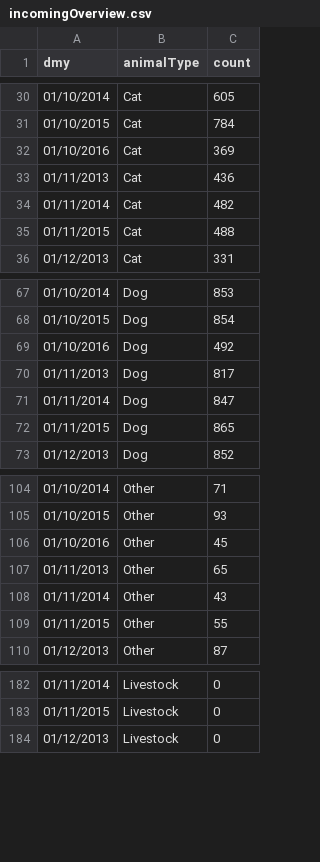
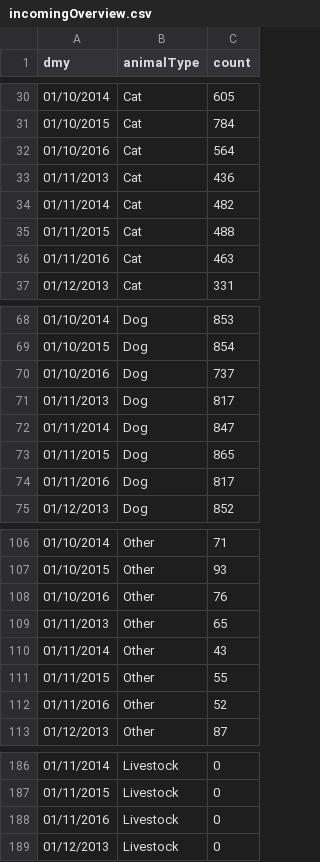
Before and after one commit to INF554Fall16/project-g2, a CSV file: web/data/incomingOverview.csv, drawn as a sheet; only a part is shown, gaps mark what is left out; the diff covers the shown part only.

Commit message:
Update some descriptions
Update some descriptions, data, and links

```diff
--- a/web/data/incomingOverview.csv
+++ b/web/data/incomingOverview.csv
@@ -31,3 +31,3 @@
 "01/10/2015","Cat",784
-"01/10/2016","Cat",369
+"01/10/2016","Cat",564
 "01/11/2013","Cat",436
@@ -35,2 +35,3 @@
 "01/11/2015","Cat",488
+"01/11/2016","Cat",463
 "01/12/2013","Cat",331
@@ -68,3 +69,3 @@
 "01/10/2015","Dog",854
-"01/10/2016","Dog",492
+"01/10/2016","Dog",737
 "01/11/2013","Dog",817
@@ -72,2 +73,3 @@
 "01/11/2015","Dog",865
+"01/11/2016","Dog",817
 "01/12/2013","Dog",852
@@ -105,3 +107,3 @@
 "01/10/2015","Other",93
-"01/10/2016","Other",45
+"01/10/2016","Other",76
 "01/11/2013","Other",65
@@ -109,2 +111,3 @@
 "01/11/2015","Other",55
+"01/11/2016","Other",52
 "01/12/2013","Other",87
@@ -183,2 +187,3 @@
 "01/11/2015","Livestock",0
+"01/11/2016","Livestock",0
 "01/12/2013","Livestock",0
```
Also changed, not shown: 1 added row and 2 edited cells elsewhere in this file, web/data/outgoingOverview.csv, 2 other files.
